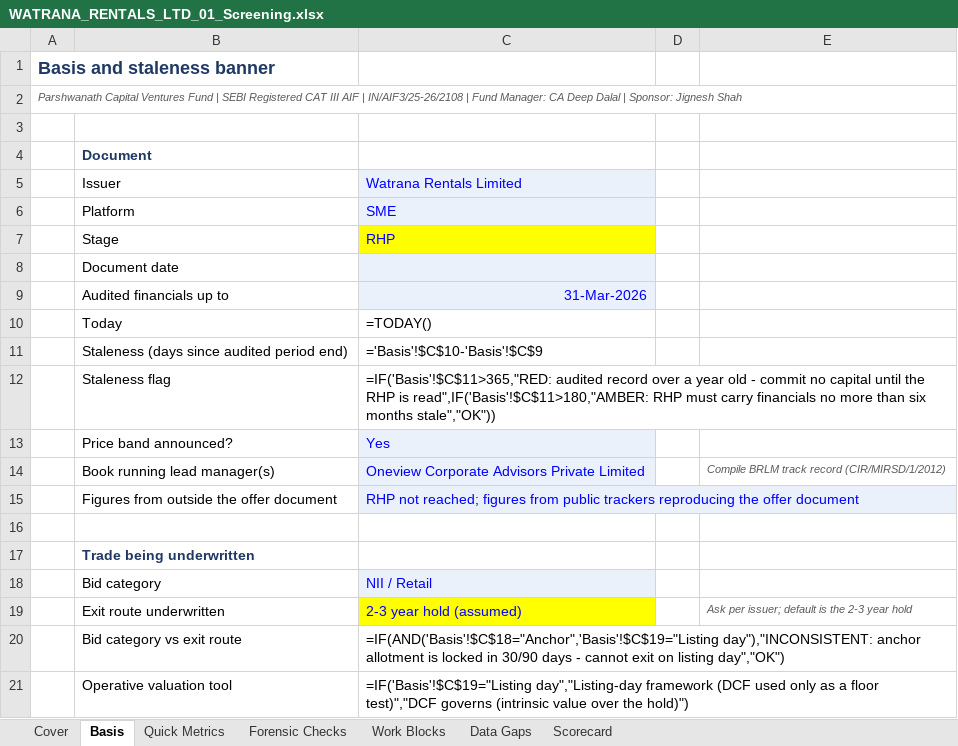
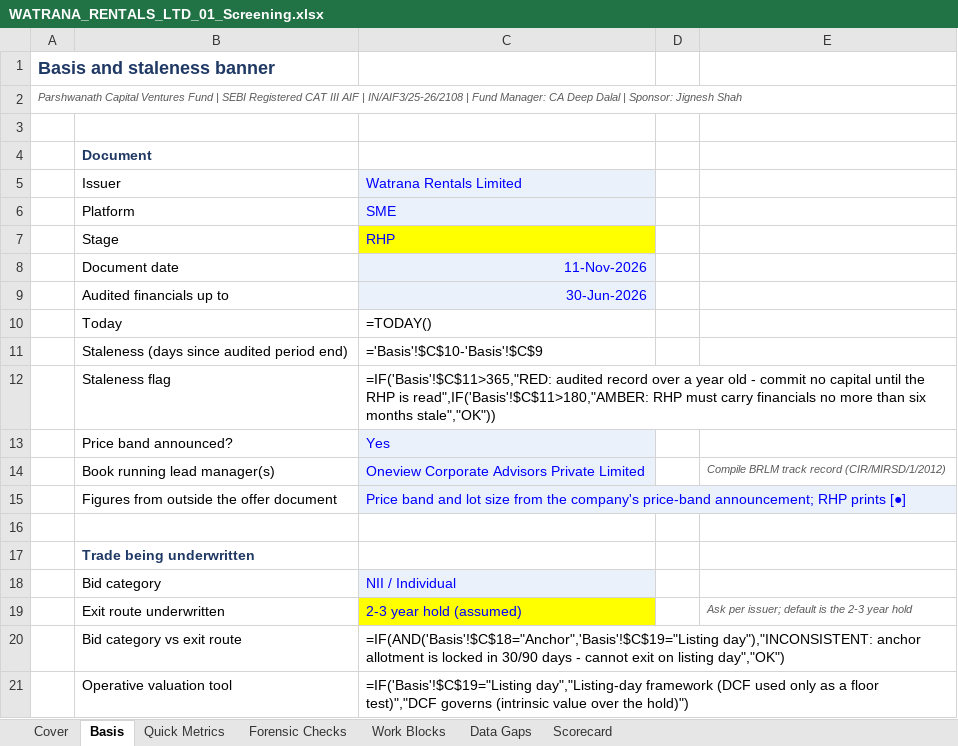
Before and after one commit to deepdalal27/Parshwanath_Capital_Ventures_Fund_By-CA-Deep-Dalal, an Excel workbook: ipo-analysis/companies/watrana-rentals-ltd/WATRANA_RENTALS_LTD_01_Screening.xlsx, sheet Basis, drawn as a sheet; values as stored, in another font and other column widths than the file's, no borders; formulas without a stored value are shown as written; charts and pictures and conditional formats not drawn; the diff names each change by its address in the sheet, - before the commit and + after, or states it on an @@ line.

```diff
--- a/ipo-analysis/companies/watrana-rentals-ltd/WATRANA_RENTALS_LTD_01_Screening.xlsx (sheet Basis)
+++ b/ipo-analysis/companies/watrana-rentals-ltd/WATRANA_RENTALS_LTD_01_Screening.xlsx (sheet Basis)
-C8: (empty)
+C8: 11-Nov-2026
-C9: 31-Mar-2026
+C9: 30-Jun-2026
-C15: RHP not reached; figures from public trackers reproducing the offer document
+C15: Price band and lot size from the company's price-band announcement; RHP prints [●]
-C18: NII / Retail
+C18: NII / Individual
```
Also changed, not shown: sheet Quick Metrics, sheet Forensic Checks, ipo-analysis/companies/watrana-rentals-ltd/WATRANA_RENTALS_LTD_02_Anchor_QIB.xlsx, ipo-analysis/companies/watrana-rentals-ltd/WATRANA_RENTALS_LTD_03_Valuation.xlsx, 7 other files.
